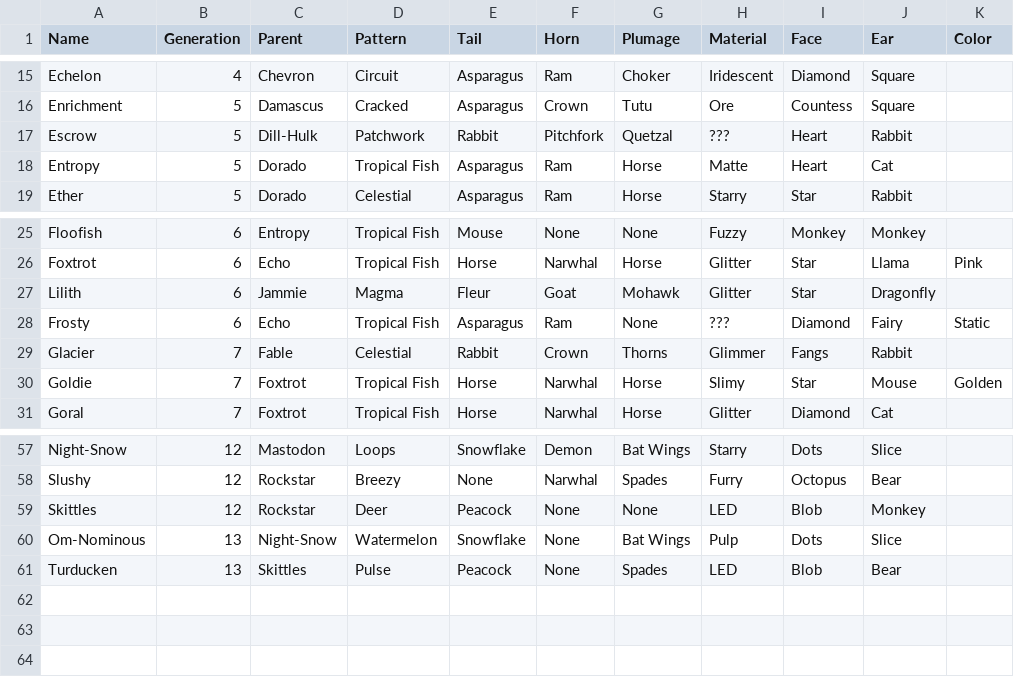
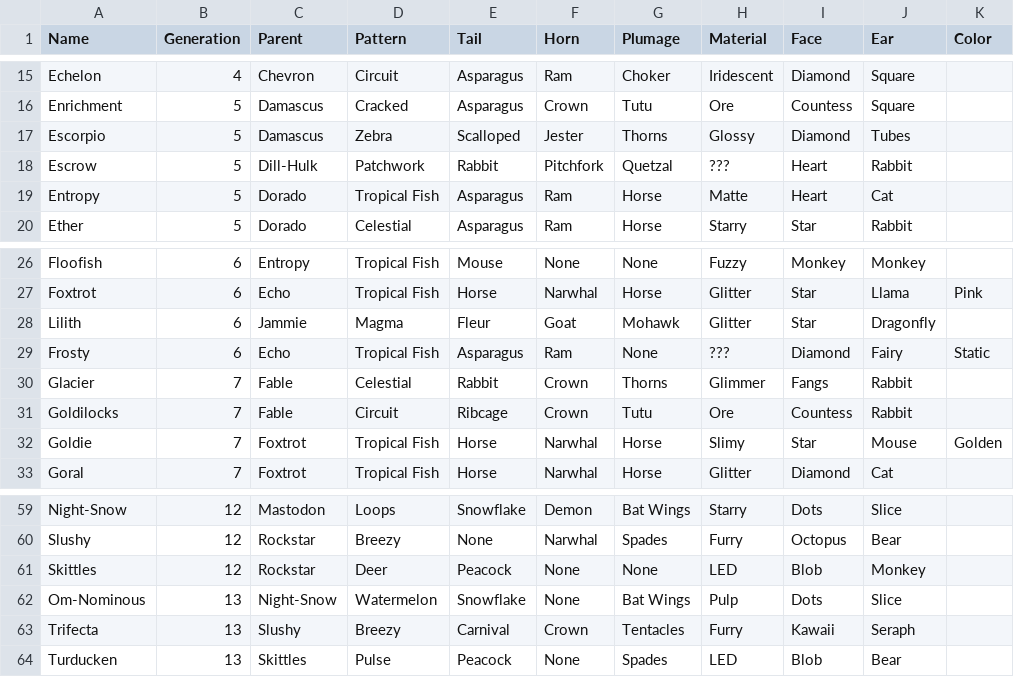
Before and after one commit to g1ddy/PeridotArchetypeFinder, a CSV file: assets/Peridots.csv, drawn as a sheet; only a part is shown, gaps mark what is left out.

Commit message:
add new tail peridots

```diff
--- a/assets/Peridots.csv
+++ b/assets/Peridots.csv
@@ -16,2 +16,3 @@ Echelon,4,Chevron,Circuit,Asparagus,Ram,Choker,Iridescent,Diamond,Square,
 Enrichment,5,Damascus,Cracked,Asparagus,Crown,Tutu,Ore,Countess,Square,
+Escorpio,5,Damascus,Zebra,Scalloped,Jester,Thorns,Glossy,Diamond,Tubes,
 Escrow,5,Dill-Hulk,Patchwork,Rabbit,Pitchfork,Quetzal,???,Heart,Rabbit,
@@ -29,2 +30,3 @@ Frosty,6,Echo,Tropical Fish,Asparagus,Ram,None,???,Diamond,Fairy,Static
 Glacier,7,Fable,Celestial,Rabbit,Crown,Thorns,Glimmer,Fangs,Rabbit,
+Goldilocks,7,Fable,Circuit,Ribcage,Crown,Tutu,Ore,Countess,Rabbit,
 Goldie,7,Foxtrot,Tropical Fish,Horse,Narwhal,Horse,Slimy,Star,Mouse,Golden
@@ -60,2 +62,3 @@ Skittles,12,Rockstar,Deer,Peacock,None,None,LED,Blob,Monkey,
 Om-Nominous,13,Night-Snow,Watermelon,Snowflake,None,Bat Wings,Pulp,Dots,Slice,
+Trifecta,13,Slushy,Breezy,Carnival,Crown,Tentacles,Furry,Kawaii,Seraph,
 Turducken,13,Skittles,Pulse,Peacock,None,Spades,LED,Blob,Bear,
```
Also changed, not shown: 4 other files.
